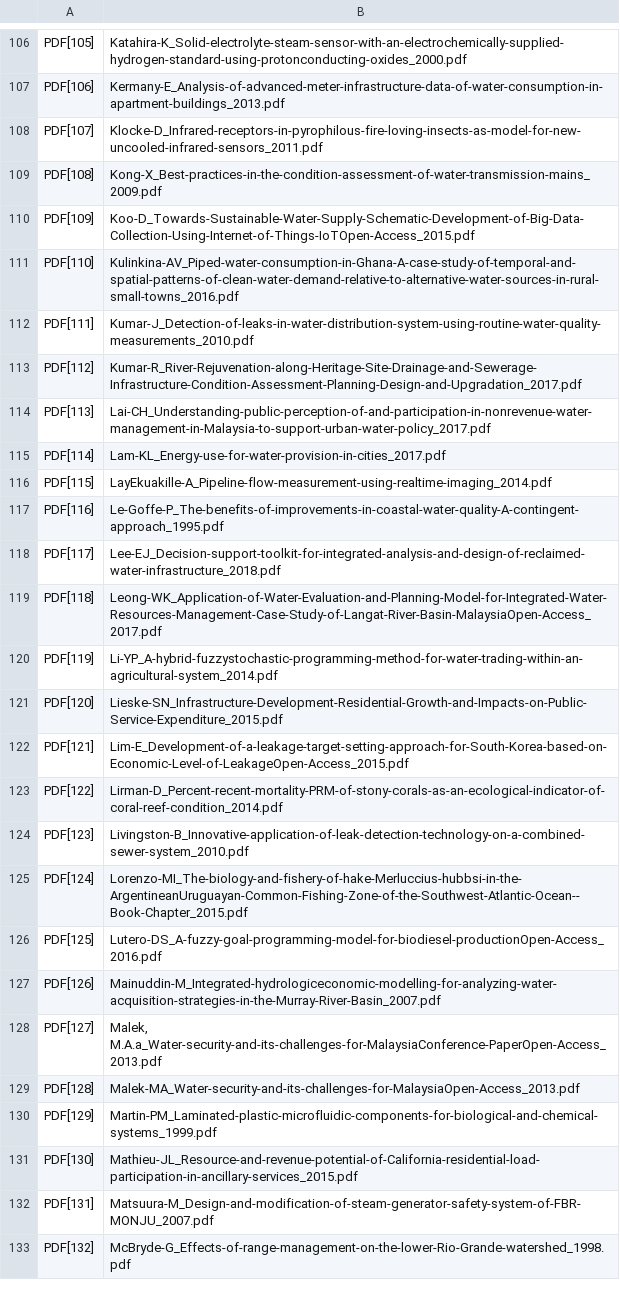
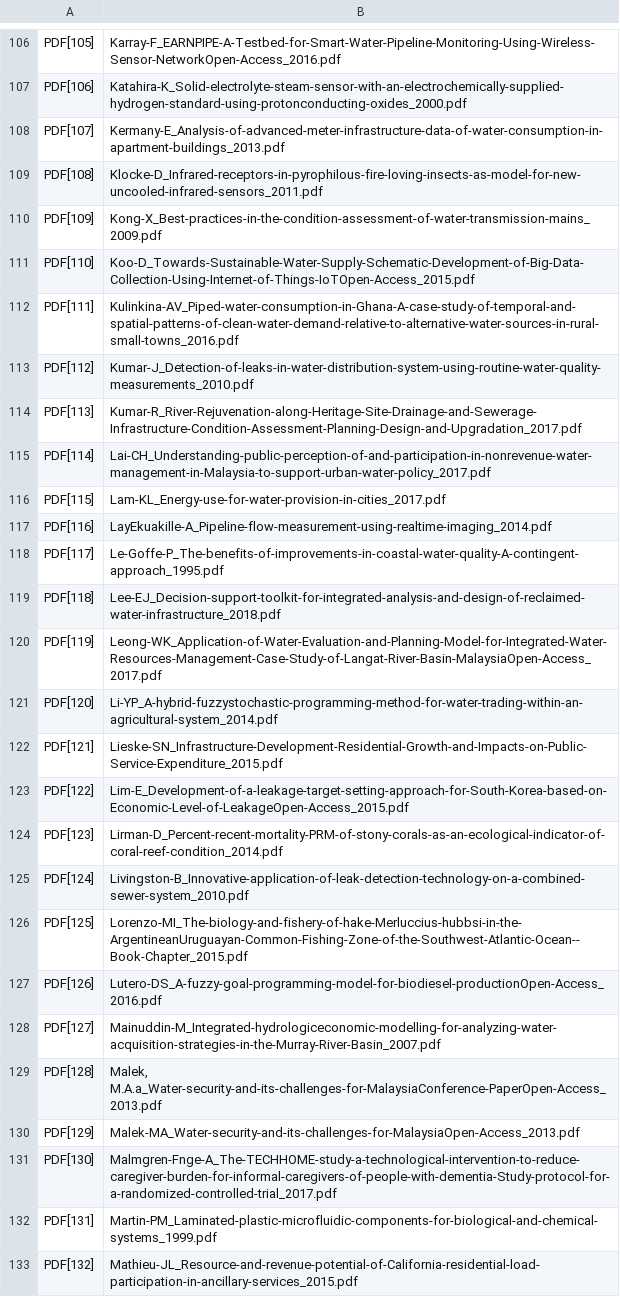
Before and after one commit to YhHoo/LiteratureReviewClassifier, a CSV file: LRC_citation.csv, drawn as a sheet; only a part is shown, gaps mark what is left out; the diff covers the shown part only; the diff names each change by its address in the sheet, - before the commit and + after, or states it on an @@ line.

```diff
--- a/LRC_citation.csv
+++ b/LRC_citation.csv
-B106: Katahira-K_Solid-electrolyte-steam-sensor-with-an-electrochemically-supplied-hydrogen-standard-using-protonconducting-oxides_2000.pdf
+B106: Karray-F_EARNPIPE-A-Testbed-for-Smart-Water-Pipeline-Monitoring-Using-Wireless-Sensor-NetworkOpen-Access_2016.pdf
-B107: Kermany-E_Analysis-of-advanced-meter-infrastructure-data-of-water-consumption-in-apartment-buildings_2013.pdf
+B107: Katahira-K_Solid-electrolyte-steam-sensor-with-an-electrochemically-supplied-hydrogen-standard-using-protonconducting-oxides_2000.pdf
-B108: Klocke-D_Infrared-receptors-in-pyrophilous-fire-loving-insects-as-model-for-new-uncooled-infrared-sensors_2011.pdf
+B108: Kermany-E_Analysis-of-advanced-meter-infrastructure-data-of-water-consumption-in-apartment-buildings_2013.pdf
-B109: Kong-X_Best-practices-in-the-condition-assessment-of-water-transmission-mains_2009.pdf
+B109: Klocke-D_Infrared-receptors-in-pyrophilous-fire-loving-insects-as-model-for-new-uncooled-infrared-sensors_2011.pdf
-B110: Koo-D_Towards-Sustainable-Water-Supply-Schematic-Development-of-Big-Data-Collection-Using-Internet-of-Things-IoTOpen-Access_2015.pdf
+B110: Kong-X_Best-practices-in-the-condition-assessment-of-water-transmission-mains_2009.pdf
-B111: Kulinkina-AV_Piped-water-consumption-in-Ghana-A-case-study-of-temporal-and-spatial-patterns-of-clean-water-demand-relative-to-alternative-water-sources-in-rural-small-towns_2016.pdf
+B111: Koo-D_Towards-Sustainable-Water-Supply-Schematic-Development-of-Big-Data-Collection-Using-Internet-of-Things-IoTOpen-Access_2015.pdf
-B112: Kumar-J_Detection-of-leaks-in-water-distribution-system-using-routine-water-quality-measurements_2010.pdf
+B112: Kulinkina-AV_Piped-water-consumption-in-Ghana-A-case-study-of-temporal-and-spatial-patterns-of-clean-water-demand-relative-to-alternative-water-sources-in-rural-small-towns_2016.pdf
-B113: Kumar-R_River-Rejuvenation-along-Heritage-Site-Drainage-and-Sewerage-Infrastructure-Condition-Assessment-Planning-Design-and-Upgradation_2017.pdf
+B113: Kumar-J_Detection-of-leaks-in-water-distribution-system-using-routine-water-quality-measurements_2010.pdf
-B114: Lai-CH_Understanding-public-perception-of-and-participation-in-nonrevenue-water-management-in-Malaysia-to-support-urban-water-policy_2017.pdf
+B114: Kumar-R_River-Rejuvenation-along-Heritage-Site-Drainage-and-Sewerage-Infrastructure-Condition-Assessment-Planning-Design-and-Upgradation_2017.pdf
-B115: Lam-KL_Energy-use-for-water-provision-in-cities_2017.pdf
+B115: Lai-CH_Understanding-public-perception-of-and-participation-in-nonrevenue-water-management-in-Malaysia-to-support-urban-water-policy_2017.pdf
-B116: LayEkuakille-A_Pipeline-flow-measurement-using-realtime-imaging_2014.pdf
+B116: Lam-KL_Energy-use-for-water-provision-in-cities_2017.pdf
-B117: Le-Goffe-P_The-benefits-of-improvements-in-coastal-water-quality-A-contingent-approach_1995.pdf
+B117: LayEkuakille-A_Pipeline-flow-measurement-using-realtime-imaging_2014.pdf
-B118: Lee-EJ_Decision-support-toolkit-for-integrated-analysis-and-design-of-reclaimed-water-infrastructure_2018.pdf
+B118: Le-Goffe-P_The-benefits-of-improvements-in-coastal-water-quality-A-contingent-approach_1995.pdf
-B119: Leong-WK_Application-of-Water-Evaluation-and-Planning-Model-for-Integrated-Water-Resources-Management-Case-Study-of-Langat-River-Basin-MalaysiaOpen-Access_2017.pdf
+B119: Lee-EJ_Decision-support-toolkit-for-integrated-analysis-and-design-of-reclaimed-water-infrastructure_2018.pdf
-B120: Li-YP_A-hybrid-fuzzystochastic-programming-method-for-water-trading-within-an-agricultural-system_2014.pdf
+B120: Leong-WK_Application-of-Water-Evaluation-and-Planning-Model-for-Integrated-Water-Resources-Management-Case-Study-of-Langat-River-Basin-MalaysiaOpen-Access_2017.pdf
-B121: Lieske-SN_Infrastructure-Development-Residential-Growth-and-Impacts-on-Public-Service-Expenditure_2015.pdf
+B121: Li-YP_A-hybrid-fuzzystochastic-programming-method-for-water-trading-within-an-agricultural-system_2014.pdf
-B122: Lim-E_Development-of-a-leakage-target-setting-approach-for-South-Korea-based-on-Economic-Level-of-LeakageOpen-Access_2015.pdf
+B122: Lieske-SN_Infrastructure-Development-Residential-Growth-and-Impacts-on-Public-Service-Expenditure_2015.pdf
-B123: Lirman-D_Percent-recent-mortality-PRM-of-stony-corals-as-an-ecological-indicator-of-coral-reef-condition_2014.pdf
+B123: Lim-E_Development-of-a-leakage-target-setting-approach-for-South-Korea-based-on-Economic-Level-of-LeakageOpen-Access_2015.pdf
-B124: Livingston-B_Innovative-application-of-leak-detection-technology-on-a-combined-sewer-system_2010.pdf
+B124: Lirman-D_Percent-recent-mortality-PRM-of-stony-corals-as-an-ecological-indicator-of-coral-reef-condition_2014.pdf
-B125: Lorenzo-MI_The-biology-and-fishery-of-hake-Merluccius-hubbsi-in-the-ArgentineanUruguayan-Common-Fishing-Zone-of-the-Southwest-Atlantic-Ocean--Book-Chapter_2015.pdf
+B125: Livingston-B_Innovative-application-of-leak-detection-technology-on-a-combined-sewer-system_2010.pdf
-B126: Lutero-DS_A-fuzzy-goal-programming-model-for-biodiesel-productionOpen-Access_2016.pdf
+B126: Lorenzo-MI_The-biology-and-fishery-of-hake-Merluccius-hubbsi-in-the-ArgentineanUruguayan-Common-Fishing-Zone-of-the-Southwest-Atlantic-Ocean--Book-Chapter_2015.pdf
-B127: Mainuddin-M_Integrated-hydrologiceconomic-modelling-for-analyzing-water-acquisition-strategies-in-the-Murray-River-Basin_2007.pdf
+B127: Lutero-DS_A-fuzzy-goal-programming-model-for-biodiesel-productionOpen-Access_2016.pdf
-B128: Malek, M.A.a_Water-security-and-its-challenges-for-MalaysiaConference-PaperOpen-Access_2013.pdf
+B128: Mainuddin-M_Integrated-hydrologiceconomic-modelling-for-analyzing-water-acquisition-strategies-in-the-Murray-River-Basin_2007.pdf
-B129: Malek-MA_Water-security-and-its-challenges-for-MalaysiaOpen-Access_2013.pdf
+B129: Malek, M.A.a_Water-security-and-its-challenges-for-MalaysiaConference-PaperOpen-Access_2013.pdf
-B130: Martin-PM_Laminated-plastic-microfluidic-components-for-biological-and-chemical-systems_1999.pdf
+B130: Malek-MA_Water-security-and-its-challenges-for-MalaysiaOpen-Access_2013.pdf
-B131: Mathieu-JL_Resource-and-revenue-potential-of-California-residential-load-participation-in-ancillary-services_2015.pdf
+B131: Malmgren-Fnge-A_The-TECHHOME-study-a-technological-intervention-to-reduce-caregiver-burden-for-informal-caregivers-of-people-with-dementia-Study-protocol-for-a-randomized-controlled-trial_2017.pdf
-B132: Matsuura-M_Design-and-modification-of-steam-generator-safety-system-of-FBR-MONJU_2007.pdf
+B132: Martin-PM_Laminated-plastic-microfluidic-components-for-biological-and-chemical-systems_1999.pdf
-B133: McBryde-G_Effects-of-range-management-on-the-lower-Rio-Grande-watershed_1998.pdf
+B133: Mathieu-JL_Resource-and-revenue-potential-of-California-residential-load-participation-in-ancillary-services_2015.pdf
```
Also changed, not shown: 4 added rows and 127 edited cells elsewhere in this file, 1 other file.
